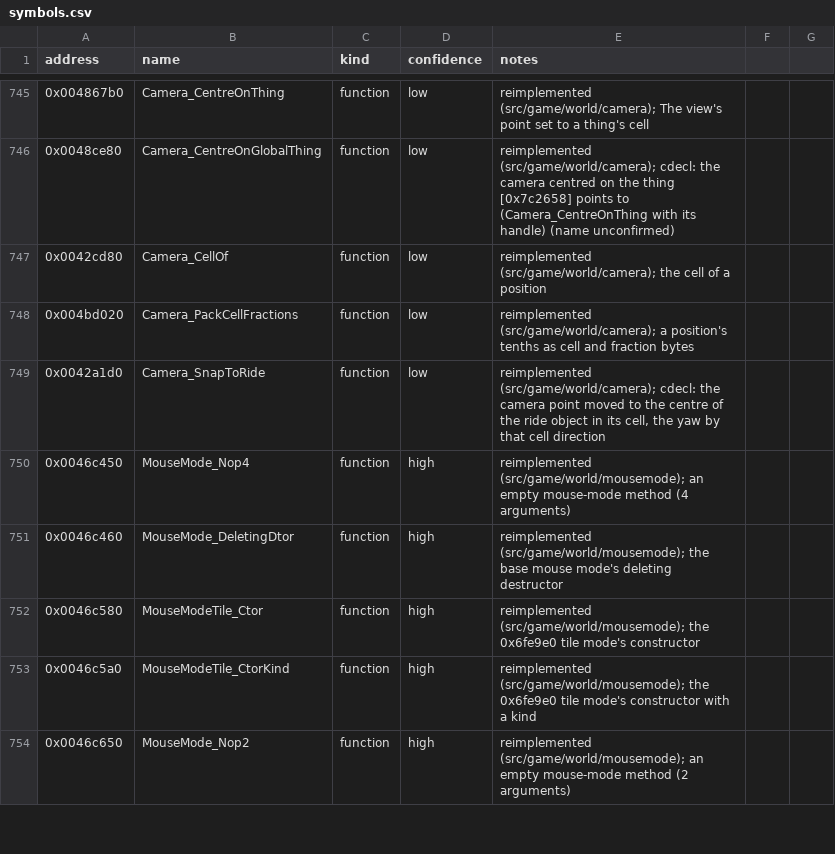
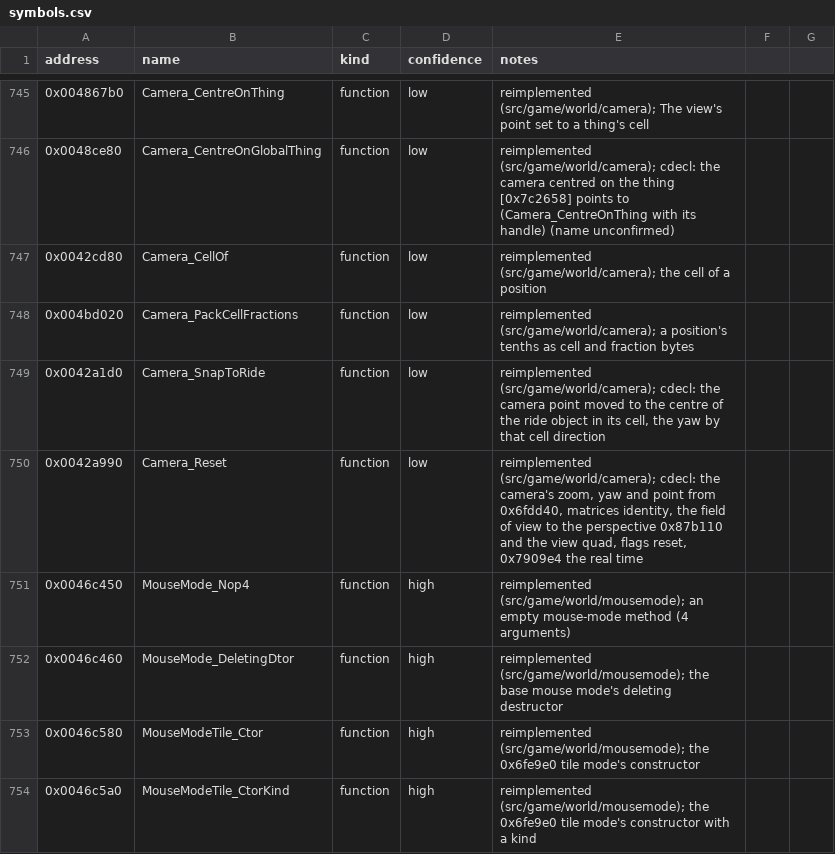
Before and after one commit to Noklef/TPW, a CSV file: re/symbols.csv, drawn as a sheet; only a part is shown, gaps mark what is left out; the shorter side is filled out with more unchanged rows; the diff names each change by its address in the sheet, - before the commit and + after, or states it on an @@ line.

```diff
--- a/re/symbols.csv
+++ b/re/symbols.csv
+row 750: 0x0042a990 | Camera_Reset | function | low | reimplemented (src/game/world/camera); cdecl: the camera's zoom, yaw and point from 0x6fdd40, matrices identity, the field of view to the perspective 0x87b110 and the view quad, flags reset, 0x7909e4 the real time
```
Also changed, not shown: 4 other files.
